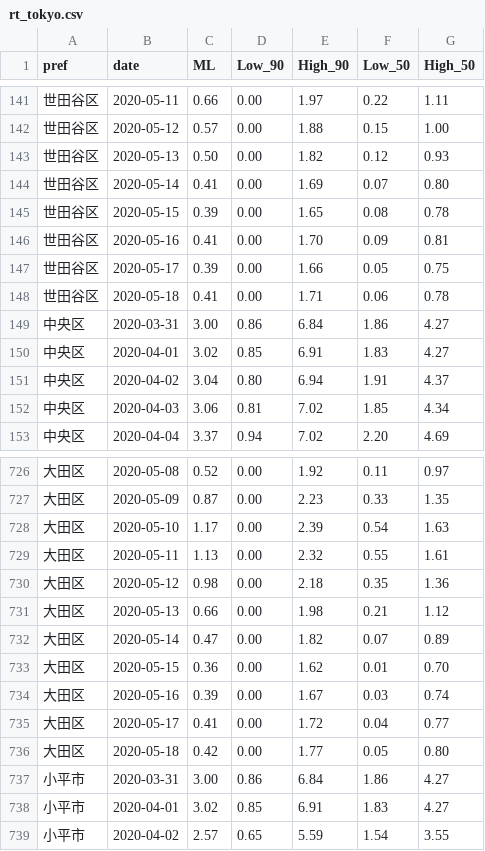
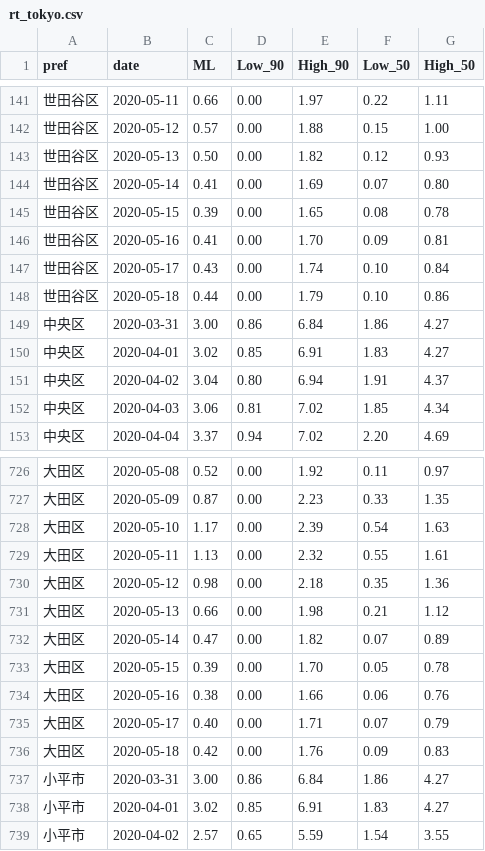
Before and after one commit to codeforshinjuku/covid19-Rt, a CSV file: dist/rt_tokyo.csv, drawn as a sheet; only a part is shown, gaps mark what is left out.

Commit message:
Auto update data from https://github.com/tokyo-metropolitan-gov/covid19

```diff
--- a/dist/rt_tokyo.csv
+++ b/dist/rt_tokyo.csv
@@ -146,4 +146,4 @@ pref,date,ML,Low_90,High_90,Low_50,High_50
 世田谷区,2020-05-16,0.41,0.00,1.70,0.09,0.81
-世田谷区,2020-05-17,0.39,0.00,1.66,0.05,0.75
-世田谷区,2020-05-18,0.41,0.00,1.71,0.06,0.78
+世田谷区,2020-05-17,0.43,0.00,1.74,0.10,0.84
+世田谷区,2020-05-18,0.44,0.00,1.79,0.10,0.86
 中央区,2020-03-31,3.00,0.86,6.84,1.86,4.27
@@ -732,6 +732,6 @@ pref,date,ML,Low_90,High_90,Low_50,High_50
 大田区,2020-05-14,0.47,0.00,1.82,0.07,0.89
-大田区,2020-05-15,0.36,0.00,1.62,0.01,0.70
-大田区,2020-05-16,0.39,0.00,1.67,0.03,0.74
-大田区,2020-05-17,0.41,0.00,1.72,0.04,0.77
-大田区,2020-05-18,0.42,0.00,1.77,0.05,0.80
+大田区,2020-05-15,0.39,0.00,1.70,0.05,0.78
+大田区,2020-05-16,0.38,0.00,1.66,0.06,0.76
+大田区,2020-05-17,0.40,0.00,1.71,0.07,0.79
+大田区,2020-05-18,0.42,0.00,1.76,0.09,0.83
 小平市,2020-03-31,3.00,0.86,6.84,1.86,4.27
```
Also changed, not shown: 1 other file.
